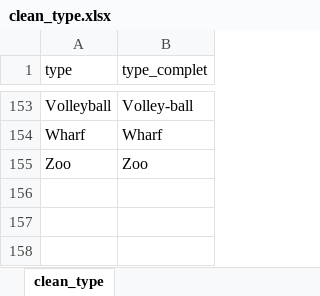
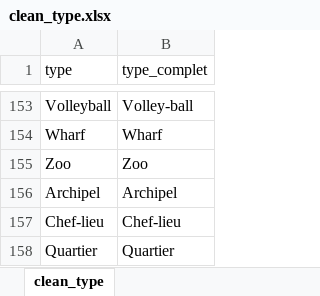
Before and after one commit to gouv-nc-data/gpf-geocodeur, an Excel workbook: indexes/nc_build_all/clean_type.xlsx, sheet clean_type, drawn as a sheet; only a part is shown, gaps mark what is left out; values as stored, in another font and other column widths than the file's, no borders; the diff names each change by its address in the sheet, - before the commit and + after, or states it on an @@ line.

```diff
--- a/indexes/nc_build_all/clean_type.xlsx (sheet clean_type)
+++ b/indexes/nc_build_all/clean_type.xlsx (sheet clean_type)
+row 156: Archipel | Archipel
+row 157: Chef-lieu | Chef-lieu
+row 158: Quartier | Quartier
```
Also changed, not shown: indexes/nc_build_all/clean_cat.xlsx, indexes/nc_build_all/serail_atlas_matchings.xlsx, 4 other files.
